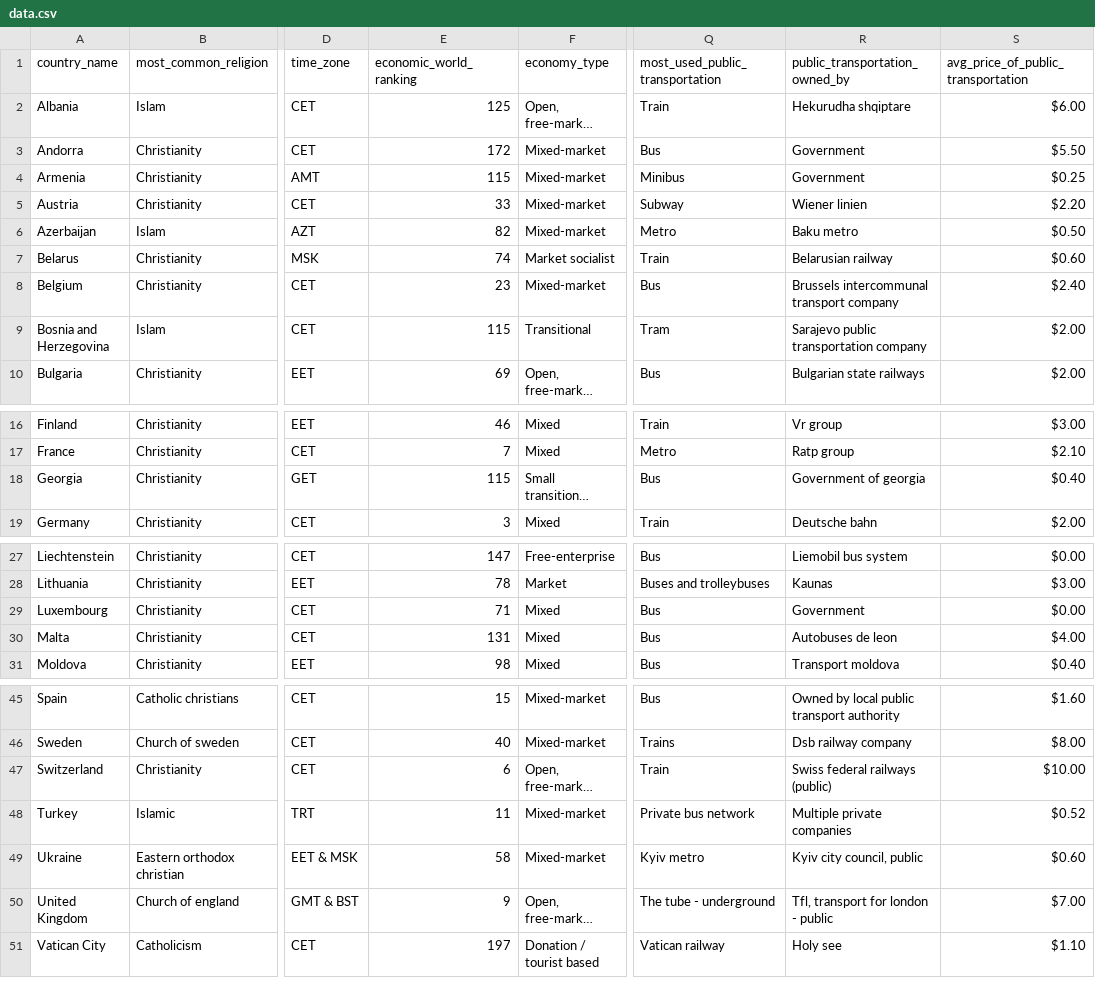
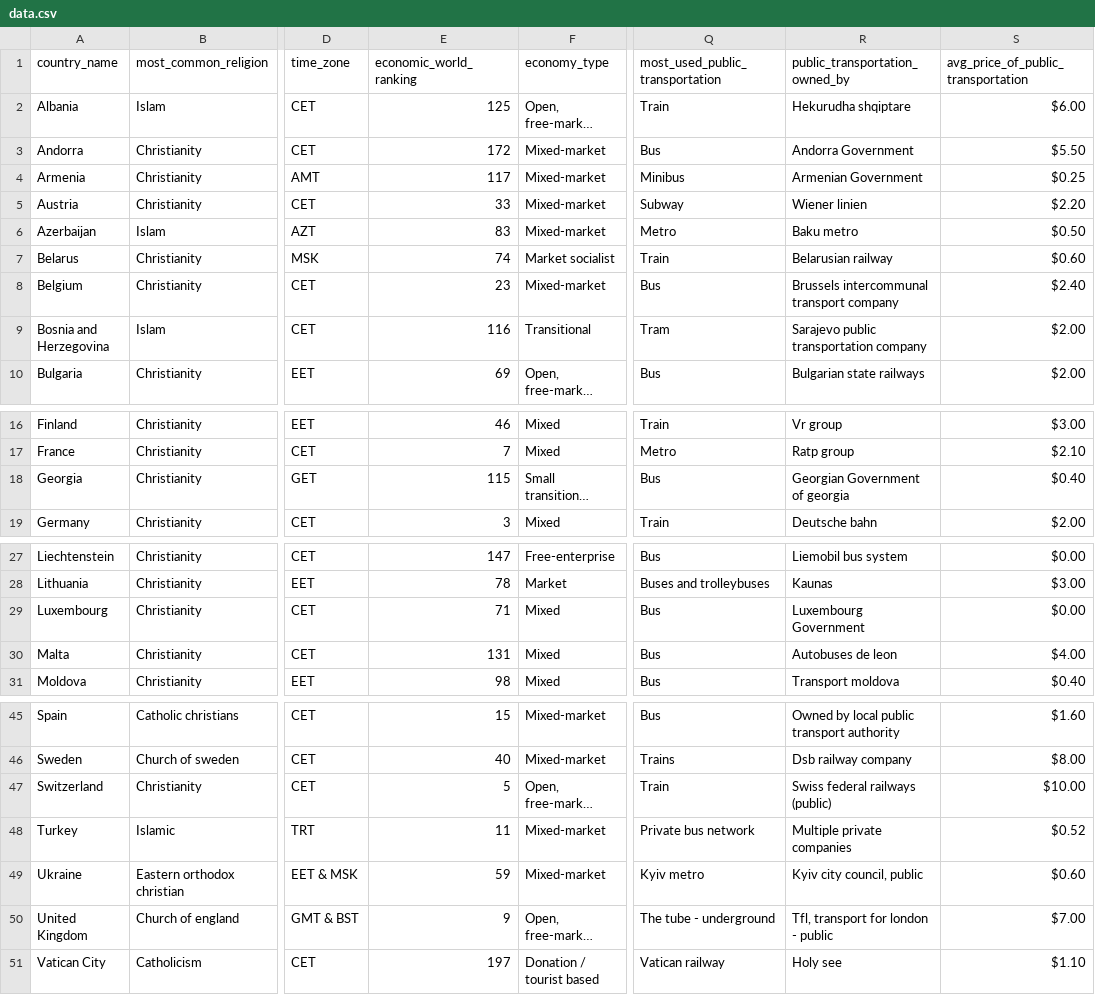
Before and after one commit to marymeier/travelSearch, a CSV file: data.csv, drawn as a sheet; only a part is shown, gaps mark what is left out; long unchanged cells end in …; the diff names each change by its address in the sheet, - before the commit and + after, or states it on an @@ line.

```diff
--- a/data.csv
+++ b/data.csv
-R3 (public_transportation_owned_by): Government
+R3 (public_transportation_owned_by): Andorra Government
-E4 (economic_world_ranking): 115
+E4 (economic_world_ranking): 117
-R4 (public_transportation_owned_by): Government
+R4 (public_transportation_owned_by): Armenian Government
-E6 (economic_world_ranking): 82
+E6 (economic_world_ranking): 83
-E9 (economic_world_ranking): 115
+E9 (economic_world_ranking): 116
-R18 (public_transportation_owned_by): Government of georgia
+R18 (public_transportation_owned_by): Georgian Government of georgia
-R29 (public_transportation_owned_by): Government
+R29 (public_transportation_owned_by): Luxembourg Government
-E47 (economic_world_ranking): 6
+E47 (economic_world_ranking): 5
-E49 (economic_world_ranking): 58
+E49 (economic_world_ranking): 59
```
Also changed, not shown: Economy_table.csv, Public_Transportation_table.csv, 3 other files.
